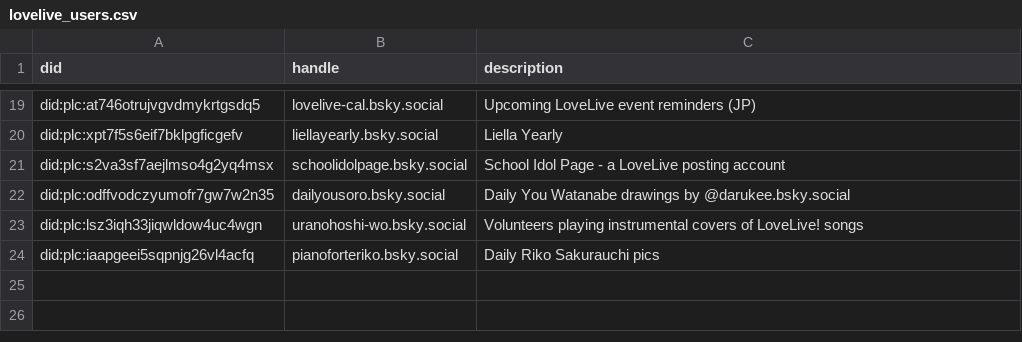
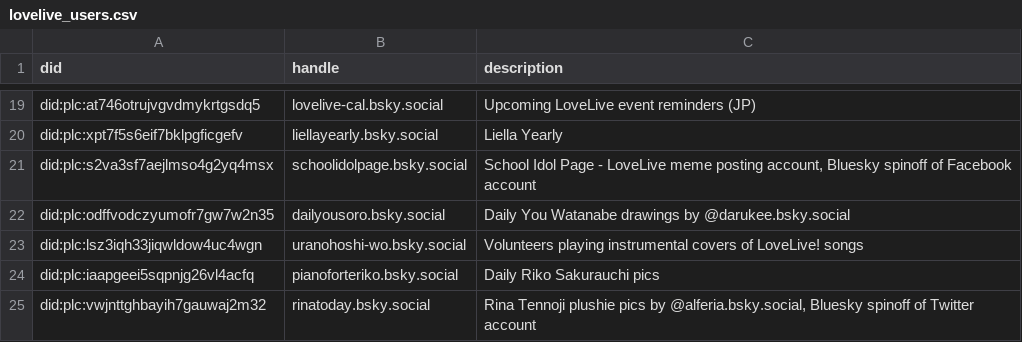
Before and after one commit to p1timmy/bsky-feeds, a CSV file: lists/lovelive_users.csv, drawn as a sheet; only a part is shown, gaps mark what is left out.

Commit message:
Update LoveLive! feed exclude regex and user lists
- Add a furniture posting account to ignore list
- Add a recently created account to dedicated users list
- Filter out posts with "lovelivegcw.com" or "Rinku Love Live" (some
  random NSFW AI artist whose artwork gets posted by
  @\mikubot.bsky.social every couple weeks)
- Try to improve detecting posts that say "that love liver"

```diff
--- a/lists/lovelive_users.csv
+++ b/lists/lovelive_users.csv
@@ -20,3 +20,3 @@ did:plc:at746otrujvgvdmykrtgsdq5,lovelive-cal.bsky.social,"Upcoming LoveLive eve
 did:plc:xpt7f5s6eif7bklpgficgefv,liellayearly.bsky.social,"Liella Yearly"
-did:plc:s2va3sf7aejlmso4g2yq4msx,schoolidolpage.bsky.social,"School Idol Page - a LoveLive posting account"
+did:plc:s2va3sf7aejlmso4g2yq4msx,schoolidolpage.bsky.social,"School Idol Page - LoveLive meme posting account, Bluesky spinoff of Facebook account"
 did:plc:odffvodczyumofr7gw7w2n35,dailyousoro.bsky.social,"Daily You Watanabe drawings by @darukee.bsky.social"
@@ -24 +24,2 @@ did:plc:lsz3iqh33jiqwldow4uc4wgn,uranohoshi-wo.bsky.social,"Volunteers playing i
 did:plc:iaapgeei5sqpnjg26vl4acfq,pianoforteriko.bsky.social,"Daily Riko Sakurauchi pics"
+did:plc:vwjnttghbayih7gauwaj2m32,rinatoday.bsky.social,"Rina Tennoji plushie pics by @alferia.bsky.social, Bluesky spinoff of Twitter account"
```
Also changed, not shown: lists/lovelive_ignore_users.csv, 1 other file.
